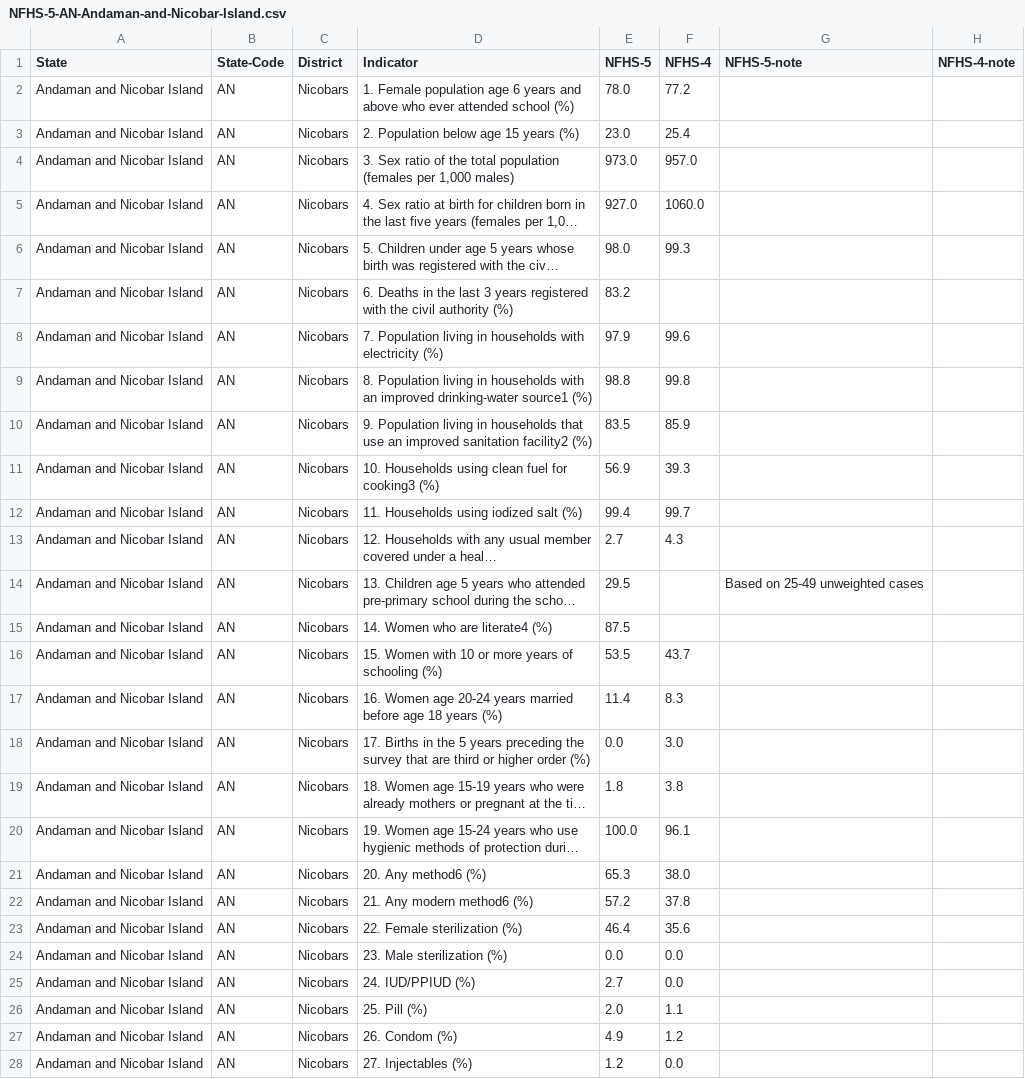
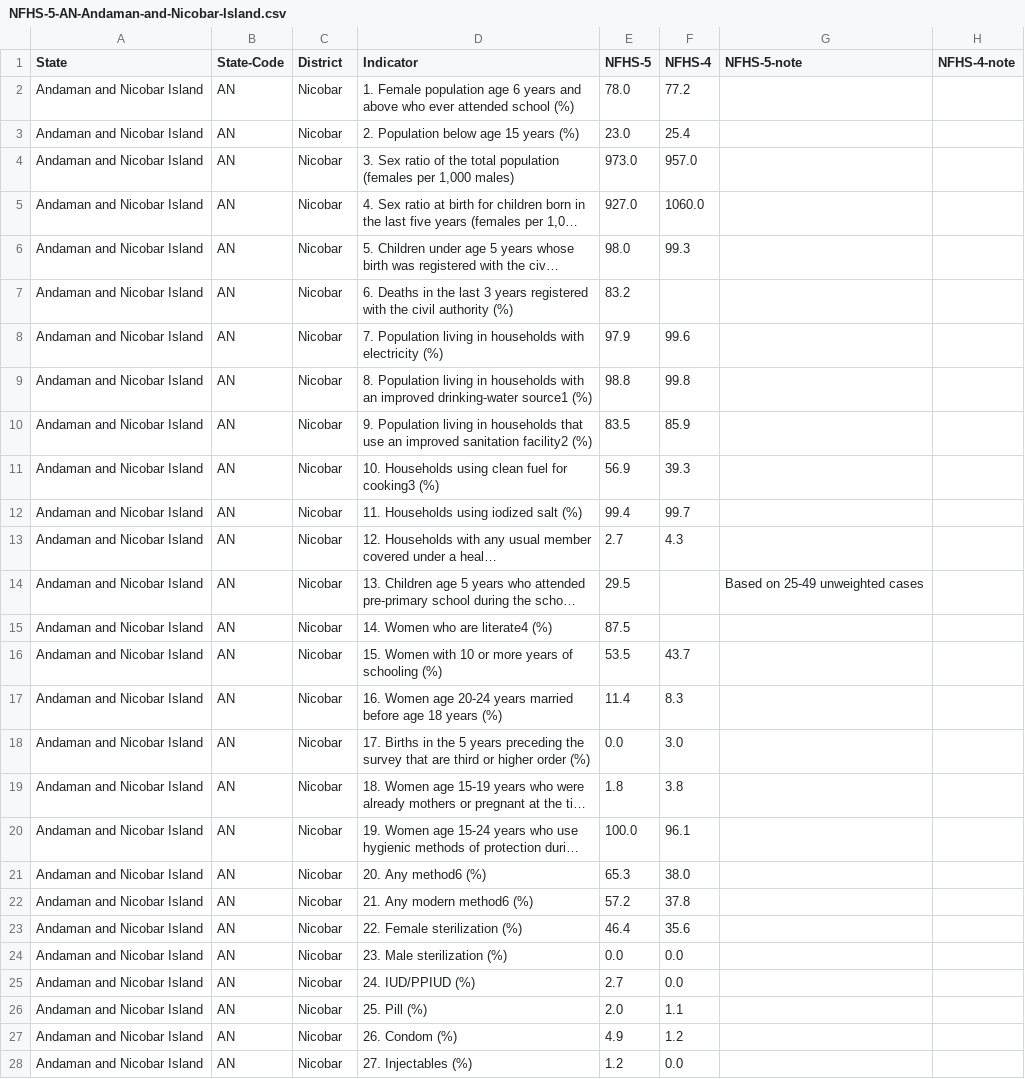
Before and after one commit to pratapvardhan/NFHS-5, a CSV file: district-level/NFHS-5-AN-Andaman-and-Nicobar-Island.csv, drawn as a sheet; only a part is shown; long unchanged cells end in …; the diff covers the shown part only; the diff names each change by its address in the sheet, - before the commit and + after, or states it on an @@ line.

```diff
--- a/district-level/NFHS-5-AN-Andaman-and-Nicobar-Island.csv
+++ b/district-level/NFHS-5-AN-Andaman-and-Nicobar-Island.csv
-C2:C28 (District): Nicobars
+C2:C28 (District): Nicobar
```
Also changed, not shown: 84 edited cells elsewhere in this file, district-level/NFHS-5-AP-Andhra-Pradesh.csv, district-level/NFHS-5-AS-Assam.csv, 21 other files.
